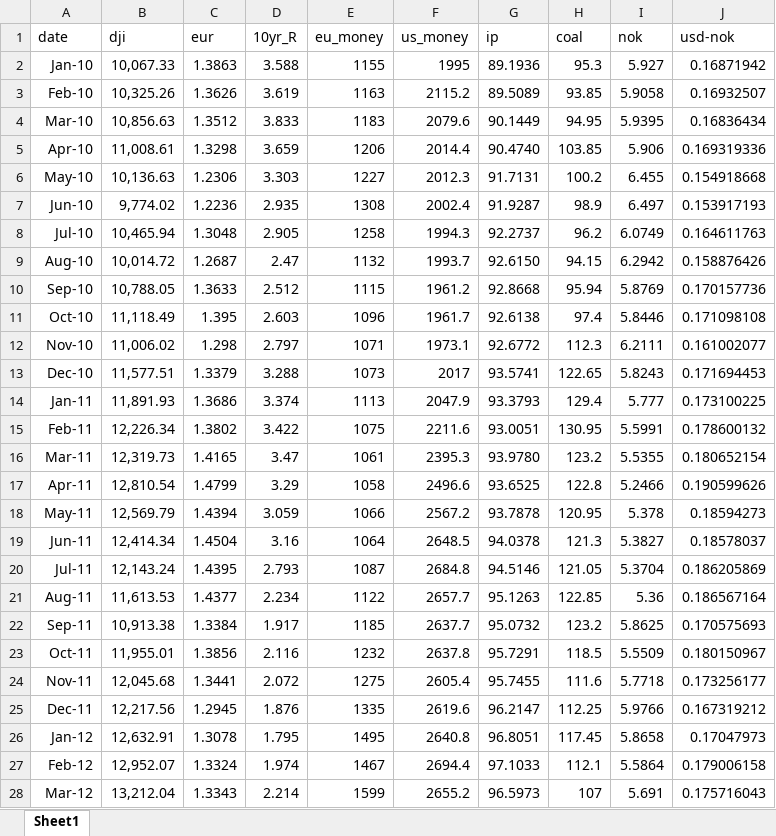
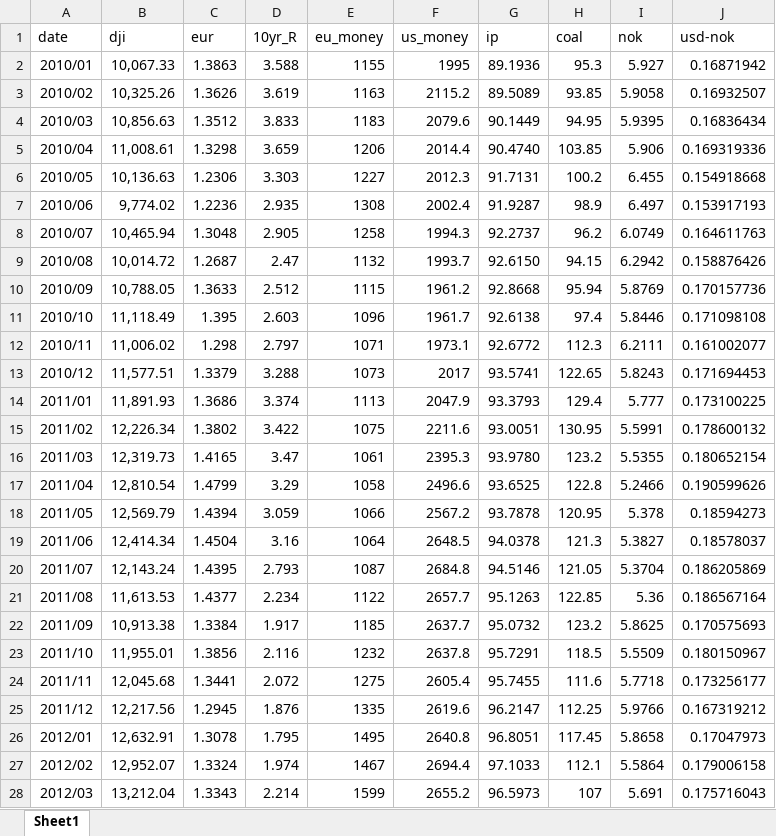
Before and after one commit to pangsoo/midterm, an Excel workbook: mid_data.xlsx, sheet Sheet1, drawn as a sheet; only a part is shown; values as stored, in another font and other column widths than the file's, no borders; the diff covers the shown part only; the diff names each change by its address in the sheet, - before the commit and + after, or states it on an @@ line.

Commit message:
Update mid_data.xlsx

```diff
--- a/mid_data.xlsx (sheet Sheet1)
+++ b/mid_data.xlsx (sheet Sheet1)
-A2 (date): Jan-10
+A2 (date): 2010/01
-A3 (date): Feb-10
+A3 (date): 2010/02
-A4 (date): Mar-10
+A4 (date): 2010/03
-A5 (date): Apr-10
+A5 (date): 2010/04
-A6 (date): May-10
+A6 (date): 2010/05
-A7 (date): Jun-10
+A7 (date): 2010/06
-A8 (date): Jul-10
+A8 (date): 2010/07
-A9 (date): Aug-10
+A9 (date): 2010/08
-A10 (date): Sep-10
+A10 (date): 2010/09
-A11 (date): Oct-10
+A11 (date): 2010/10
-A12 (date): Nov-10
+A12 (date): 2010/11
-A13 (date): Dec-10
+A13 (date): 2010/12
-A14 (date): Jan-11
+A14 (date): 2011/01
-A15 (date): Feb-11
+A15 (date): 2011/02
-A16 (date): Mar-11
+A16 (date): 2011/03
-A17 (date): Apr-11
+A17 (date): 2011/04
-A18 (date): May-11
+A18 (date): 2011/05
-A19 (date): Jun-11
+A19 (date): 2011/06
-A20 (date): Jul-11
+A20 (date): 2011/07
-A21 (date): Aug-11
+A21 (date): 2011/08
-A22 (date): Sep-11
+A22 (date): 2011/09
-A23 (date): Oct-11
+A23 (date): 2011/10
-A24 (date): Nov-11
+A24 (date): 2011/11
-A25 (date): Dec-11
+A25 (date): 2011/12
-A26 (date): Jan-12
+A26 (date): 2012/01
-A27 (date): Feb-12
+A27 (date): 2012/02
-A28 (date): Mar-12
+A28 (date): 2012/03
```
Also changed, not shown: 130 edited cells elsewhere in this sheet.
